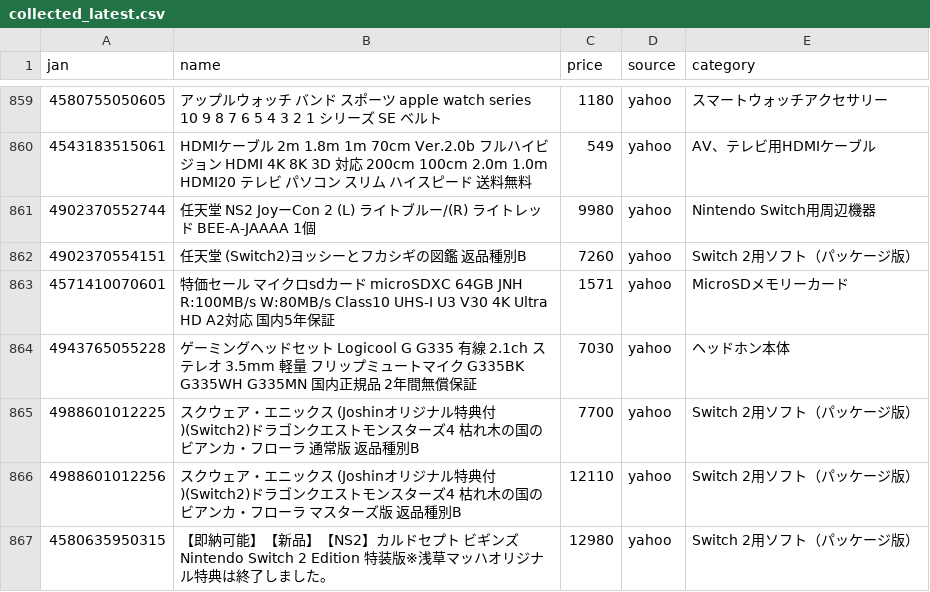
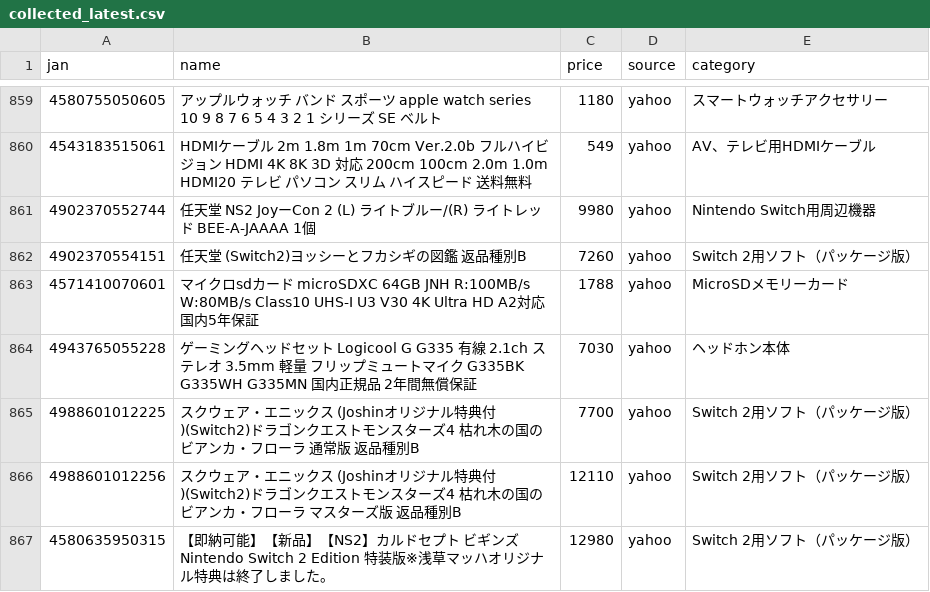
Before and after one commit to TAKUYA-1187/Claude, a CSV file: price_comparison/data/collected/collected_latest.csv, drawn as a sheet; only a part is shown, gaps mark what is left out; the diff covers the shown part only.

```diff
--- a/price_comparison/data/collected/collected_latest.csv
+++ b/price_comparison/data/collected/collected_latest.csv
@@ -862,3 +862,3 @@
 4902370554151,任天堂 (Switch2)ヨッシーとフカシギの図鑑 返品種別B,7260,yahoo,Switch 2用ソフト（パッケージ版）
-4571410070601,特価セール マイクロsdカード microSDXC 64GB JNH R:100MB/s W:80MB/s Class10 UHS-I U3 V30 4K Ultra HD A2対応 国内5年保証,1571,yahoo,MicroSDメモリーカード
+4571410070601,マイクロsdカード microSDXC 64GB JNH R:100MB/s W:80MB/s Class10 UHS-I U3 V30 4K Ultra HD A2対応 国内5年保証,1788,yahoo,MicroSDメモリーカード
 4943765055228,ゲーミングヘッドセット Logicool G G335 有線 2.1ch ステレオ 3.5mm 軽量 フリップミュートマイク G335BK G335WH G335MN 国内正規品 2年間無償保証,7030,yahoo,ヘッドホン本体
```
Also changed, not shown: 8 added rows and 73 edited cells elsewhere in this file, 1 other file.
